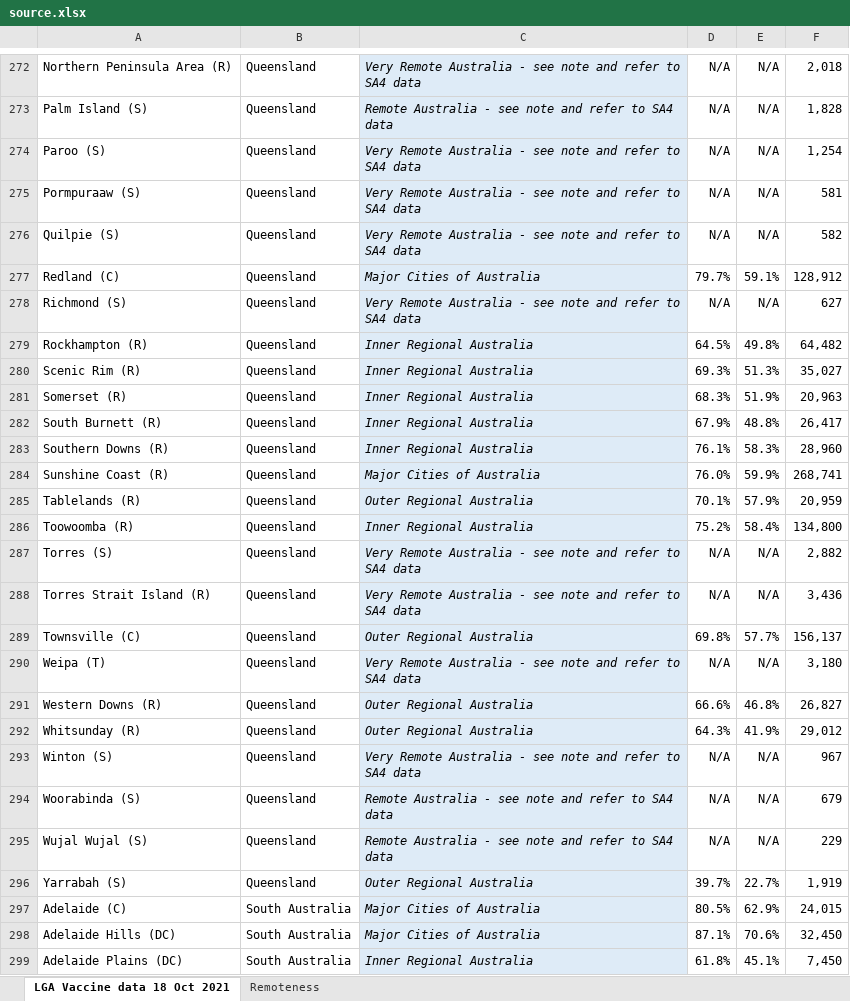
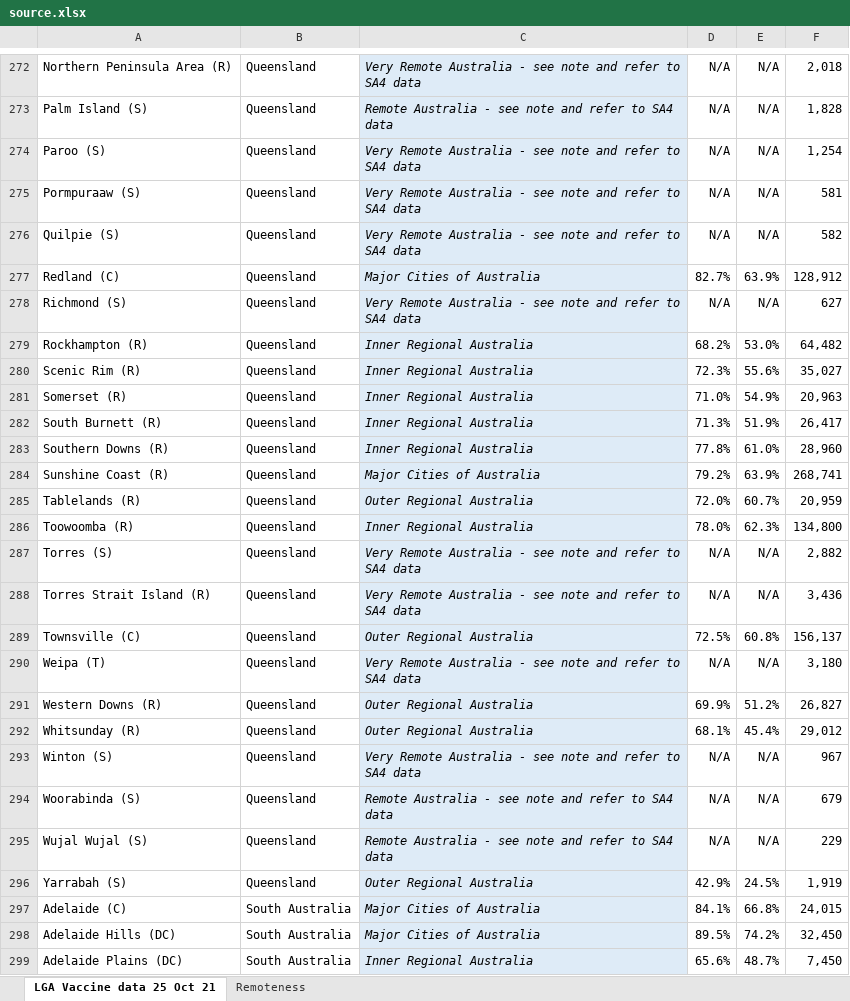
Before and after one commit to Booligoosh/covid19nsw, an Excel workbook: src/data/lga-vaccinations/source.xlsx, sheet LGA Vaccine data 25 Oct 21, drawn as a sheet; only a part is shown, gaps mark what is left out; values as stored, in another font and other column widths than the file's, no borders; conditional formats and table styles not drawn; the diff covers the shown part only; the diff names each change by its address in the sheet, - before the commit and + after, or states it on an @@ line.

Commit message:
Update council vaccinations data

```diff
--- a/src/data/lga-vaccinations/source.xlsx (sheet LGA Vaccine data 25 Oct 21)
+++ b/src/data/lga-vaccinations/source.xlsx (sheet LGA Vaccine data 25 Oct 21)
-sheet tab: LGA Vaccine data 18 Oct 2021
+sheet tab: LGA Vaccine data 25 Oct 21
-D277: 79.7%
+D277: 82.7%
-E277: 59.1%
+E277: 63.9%
-D279: 64.5%
+D279: 68.2%
-E279: 49.8%
+E279: 53.0%
-D280: 69.3%
+D280: 72.3%
-E280: 51.3%
+E280: 55.6%
-D281: 68.3%
+D281: 71.0%
-E281: 51.9%
+E281: 54.9%
-D282: 67.9%
+D282: 71.3%
-E282: 48.8%
+E282: 51.9%
-D283: 76.1%
+D283: 77.8%
-E283: 58.3%
+E283: 61.0%
-D284: 76.0%
+D284: 79.2%
-E284: 59.9%
+E284: 63.9%
-D285: 70.1%
+D285: 72.0%
-E285: 57.9%
+E285: 60.7%
-D286: 75.2%
+D286: 78.0%
-E286: 58.4%
+E286: 62.3%
-D289: 69.8%
+D289: 72.5%
-E289: 57.7%
+E289: 60.8%
-D291: 66.6%
+D291: 69.9%
-E291: 46.8%
+E291: 51.2%
-D292: 64.3%
+D292: 68.1%
-E292: 41.9%
+E292: 45.4%
-D296: 39.7%
+D296: 42.9%
-E296: 22.7%
+E296: 24.5%
-D297: 80.5%
+D297: 84.1%
-E297: 62.9%
+E297: 66.8%
-D298: 87.1%
+D298: 89.5%
-E298: 70.6%
+E298: 74.2%
-D299: 61.8%
+D299: 65.6%
-E299: 45.1%
+E299: 48.7%
```
Also changed, not shown: 1 added row and 700 edited cells elsewhere in this sheet, 1 other file.
